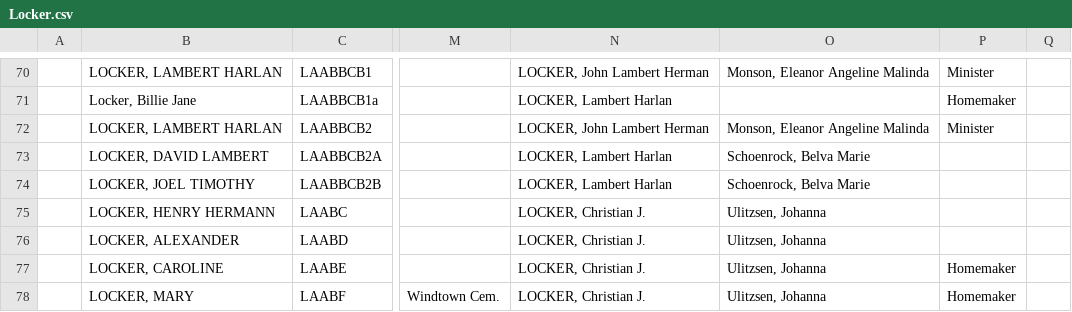
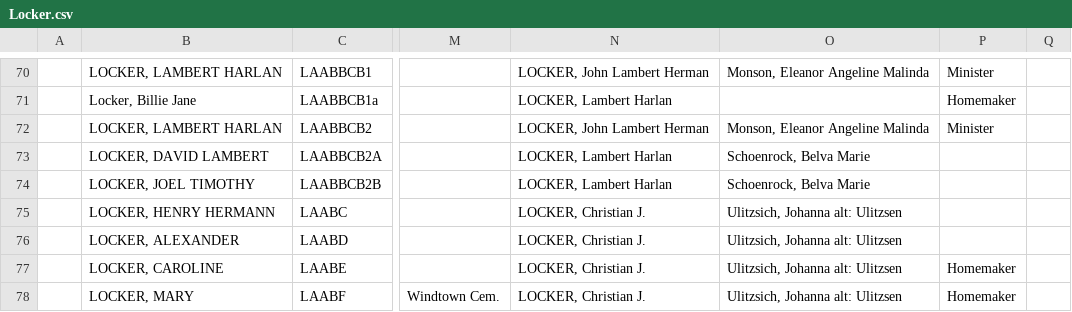
Before and after one commit to grantswanson/familytree, a CSV file: src/main/resources/working/Locker.csv, drawn as a sheet; only a part is shown, gaps mark what is left out; the diff covers the shown part only; the diff names each change by its address in the sheet, - before the commit and + after, or states it on an @@ line.

```diff
--- a/src/main/resources/working/Locker.csv
+++ b/src/main/resources/working/Locker.csv
-O75:O78: Ulitzsen, Johanna
+O75:O78: Ulitzsich, Johanna alt: Ulitzsen
```
Also changed, not shown: 11 edited cells elsewhere in this file, src/main/resources/working/Batcheler.csv, src/main/resources/working/SwansonFloyd.csv, 7 other files.
